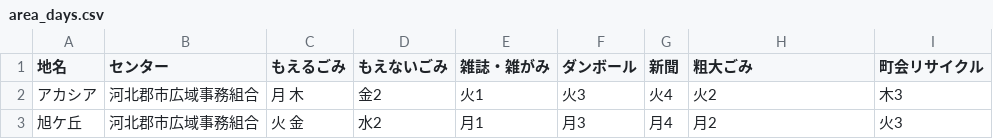
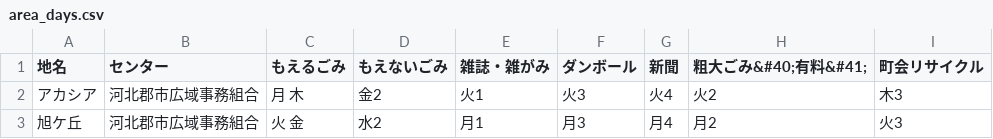
Before and after one commit to uchinada5374/5374, a CSV file: data/area_days.csv, drawn as a sheet; only a part is shown.

Commit message:
Update area_days.csv

```diff
--- a/data/area_days.csv
+++ b/data/area_days.csv
@@ -1,2 +1,2 @@
-地名,センター,もえるごみ,もえないごみ,雑誌・雑がみ,ダンボール,新聞,粗大ごみ,町会リサイクル
+地名,センター,もえるごみ,もえないごみ,雑誌・雑がみ,ダンボール,新聞,粗大ごみ&#40;有料&#41;,町会リサイクル
 アカシア,河北郡市広域事務組合,月 木,金2,火1,火3,火4,火2,木3
```
